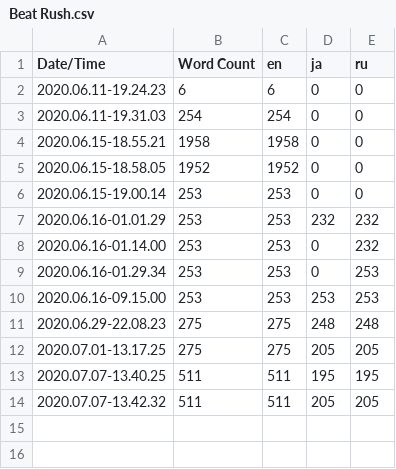
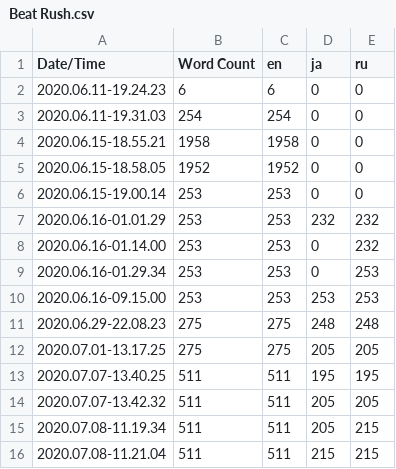
Before and after one commit to ongakken/beatRush, a CSV file: beatRush_WIN/Content/Localization/Beat Rush/Beat Rush.csv, drawn as a sheet; the diff names each change by its address in the sheet, - before the commit and + after, or states it on an @@ line.

Commit message:
0.579; JA + RU translation correction;

```diff
--- a/beatRush_WIN/Content/Localization/Beat Rush/Beat Rush.csv
+++ b/beatRush_WIN/Content/Localization/Beat Rush/Beat Rush.csv
+row 15: 2020.07.08-11.19.34 | 511 | 511 | 205 | 215
+row 16: 2020.07.08-11.21.04 | 511 | 511 | 215 | 215
```
Also changed, not shown: 25 other files.
